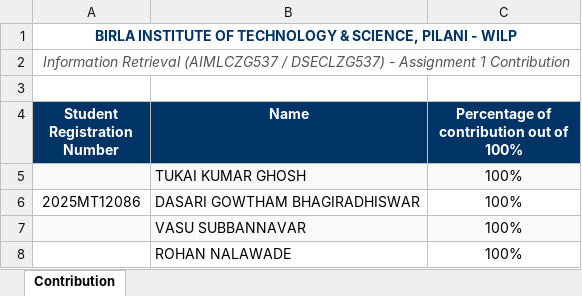
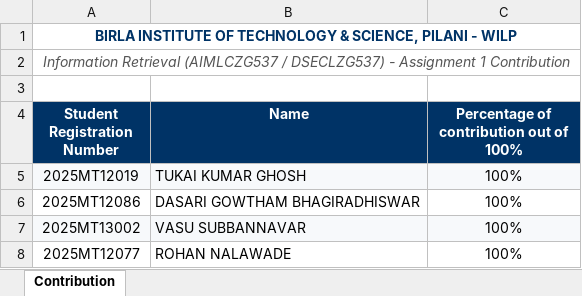
Before and after one commit to tukaighosh/streamlit-app-for-IR-assignment-1, an Excel workbook: Group_Contribution.xlsx, sheet Contribution, drawn as a sheet; values as stored, in another font and other column widths than the file's, no borders; the diff names each change by its address in the sheet, - before the commit and + after, or states it on an @@ line.

Commit message:
updated documents

```diff
--- a/Group_Contribution.xlsx (sheet Contribution)
+++ b/Group_Contribution.xlsx (sheet Contribution)
-A5 (Student Registration Number): (empty)
+A5 (Student Registration Number): 2025MT12019
-A7 (Student Registration Number): (empty)
+A7 (Student Registration Number): 2025MT13002
-A8 (Student Registration Number): (empty)
+A8 (Student Registration Number): 2025MT12077
```
